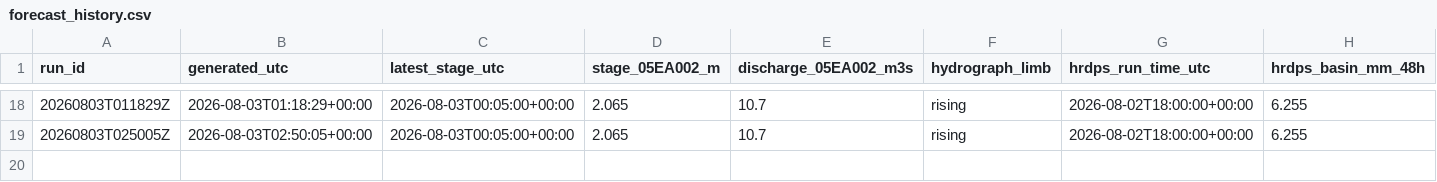
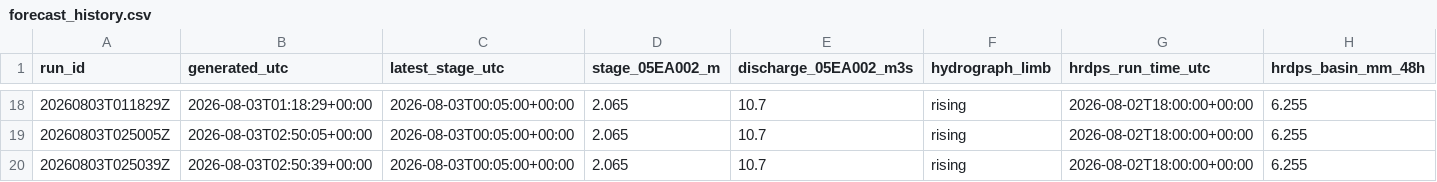
Before and after one commit to stevester-codes/sturgeon-river-hydrology, a CSV file: output/history/forecast_history.csv, drawn as a sheet; only a part is shown, gaps mark what is left out; rows hold the shown columns only; the diff names each change by its address in the sheet, - before the commit and + after, or states it on an @@ line.

```diff
--- a/output/history/forecast_history.csv
+++ b/output/history/forecast_history.csv
+row 20: 20260803T025039Z | 2026-08-03T02:50:39+00:00 | 2026-08-03T00:05:00+00:00 | 2.065 | 10.7 | rising | 2026-08-02T18:00:00+00:00 | 6.255
```
Also changed, not shown: output/latest/history/forecast_history.csv, output/latest_attempt/history/forecast_history.csv, 13 other files.
